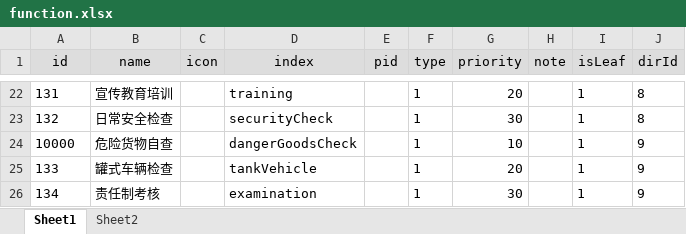
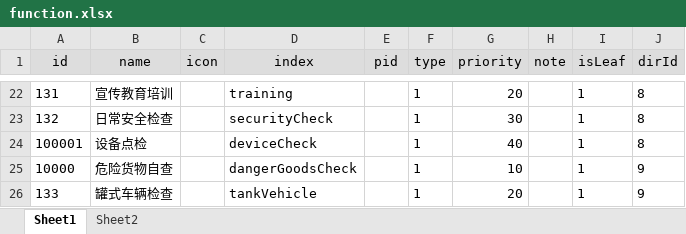
Before and after one commit to zdq0412/trafic, an Excel workbook: src/main/resources/static/function.xlsx, sheet Sheet1, drawn as a sheet; only a part is shown, gaps mark what is left out; the shorter side is filled out with more unchanged rows; values as stored, in another font and other column widths than the file's, no borders; the diff names each change by its address in the sheet, - before the commit and + after, or states it on an @@ line.

```diff
--- a/src/main/resources/static/function.xlsx (sheet Sheet1)
+++ b/src/main/resources/static/function.xlsx (sheet Sheet1)
+row 24: 100001 | 设备点检 |  | deviceCheck |  | 1 | 40 |  | 1 | 8
```
Also changed, not shown: 文档/工作计划.xlsx, 文档/菜单_表名称映射.xlsx, 43 other files.
